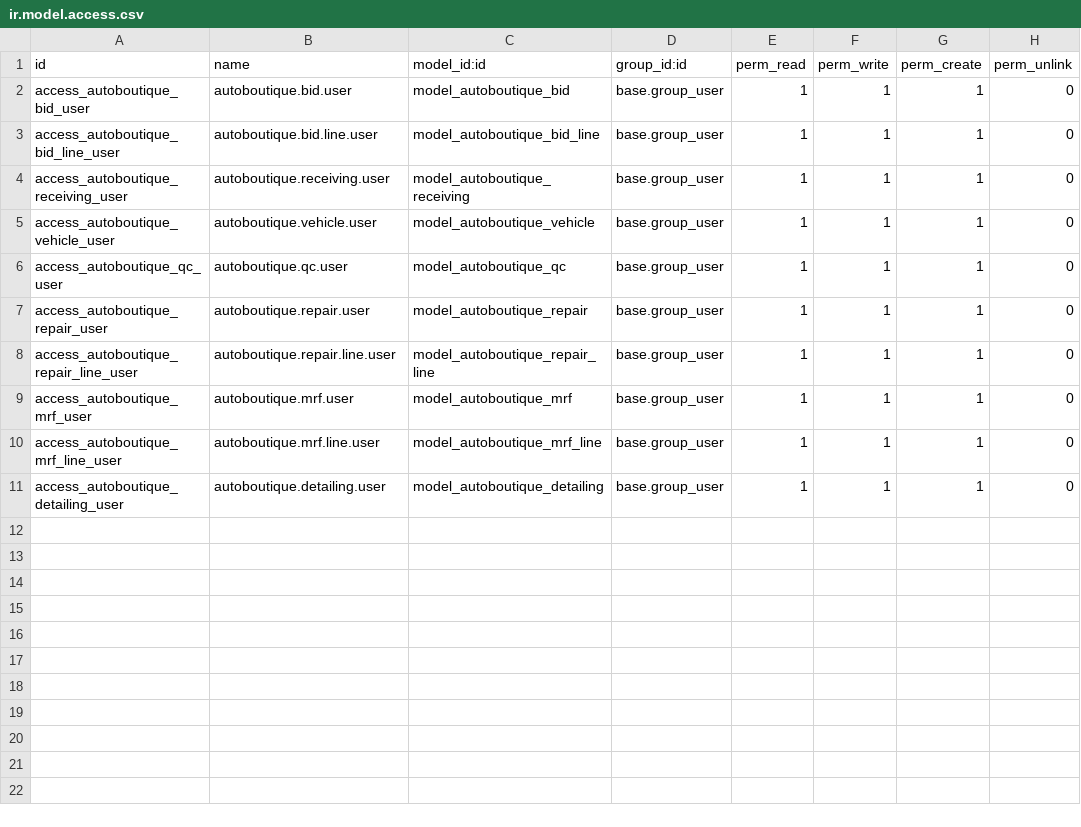
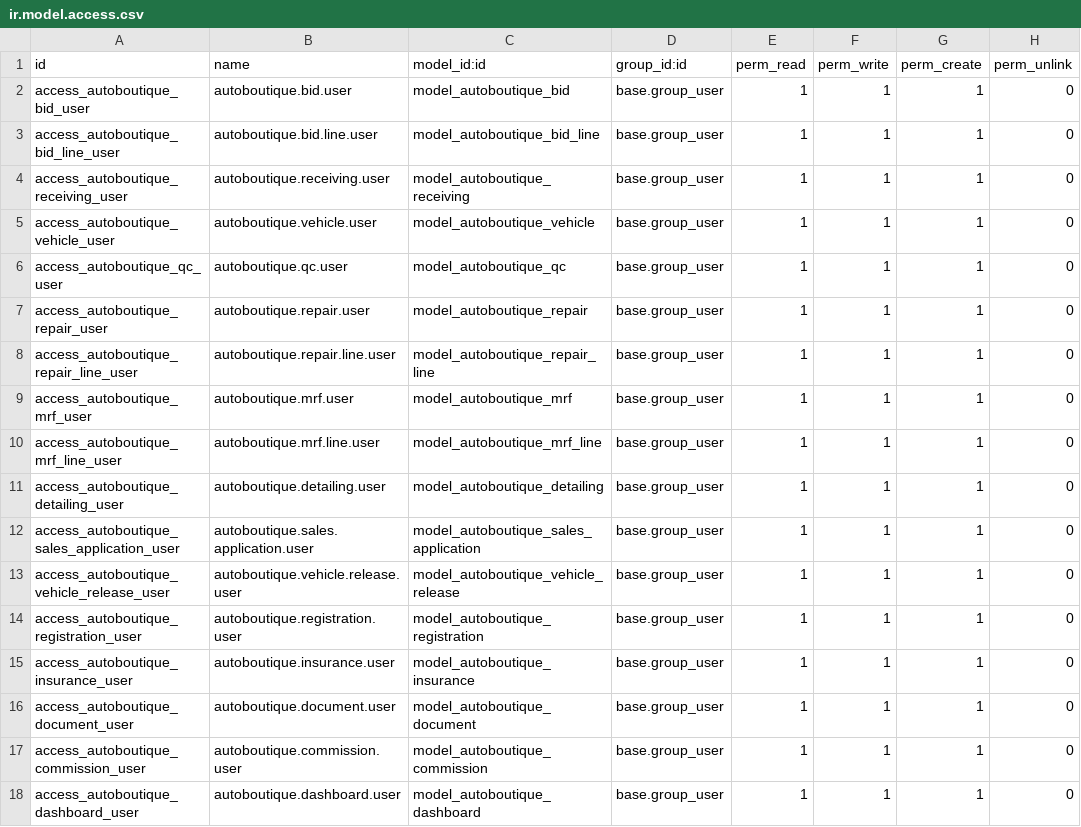
Before and after one commit to jcsanjuan86-arch/odoorepo, a CSV file: autoboutique_ops/security/ir.model.access.csv, drawn as a sheet; the diff names each change by its address in the sheet, - before the commit and + after, or states it on an @@ line.

```diff
--- a/autoboutique_ops/security/ir.model.access.csv
+++ b/autoboutique_ops/security/ir.model.access.csv
+row 12: access_autoboutique_sales_application_user | autoboutique.sales.application.user | model_autoboutique_sales_application | base.group_user | 1 | 1 | 1 | 0
+row 13: access_autoboutique_vehicle_release_user | autoboutique.vehicle.release.user | model_autoboutique_vehicle_release | base.group_user | 1 | 1 | 1 | 0
+row 14: access_autoboutique_registration_user | autoboutique.registration.user | model_autoboutique_registration | base.group_user | 1 | 1 | 1 | 0
+row 15: access_autoboutique_insurance_user | autoboutique.insurance.user | model_autoboutique_insurance | base.group_user | 1 | 1 | 1 | 0
+row 16: access_autoboutique_document_user | autoboutique.document.user | model_autoboutique_document | base.group_user | 1 | 1 | 1 | 0
+row 17: access_autoboutique_commission_user | autoboutique.commission.user | model_autoboutique_commission | base.group_user | 1 | 1 | 1 | 0
+row 18: access_autoboutique_dashboard_user | autoboutique.dashboard.user | model_autoboutique_dashboard | base.group_user | 1 | 1 | 1 | 0
```
Also changed, not shown: 8 other files.
